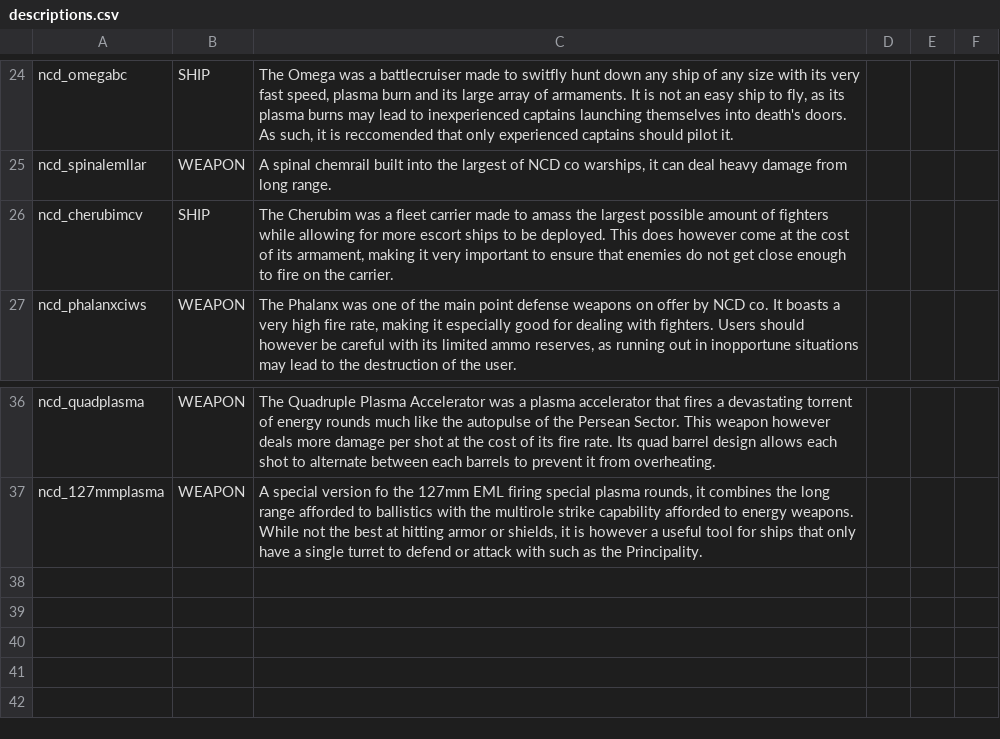
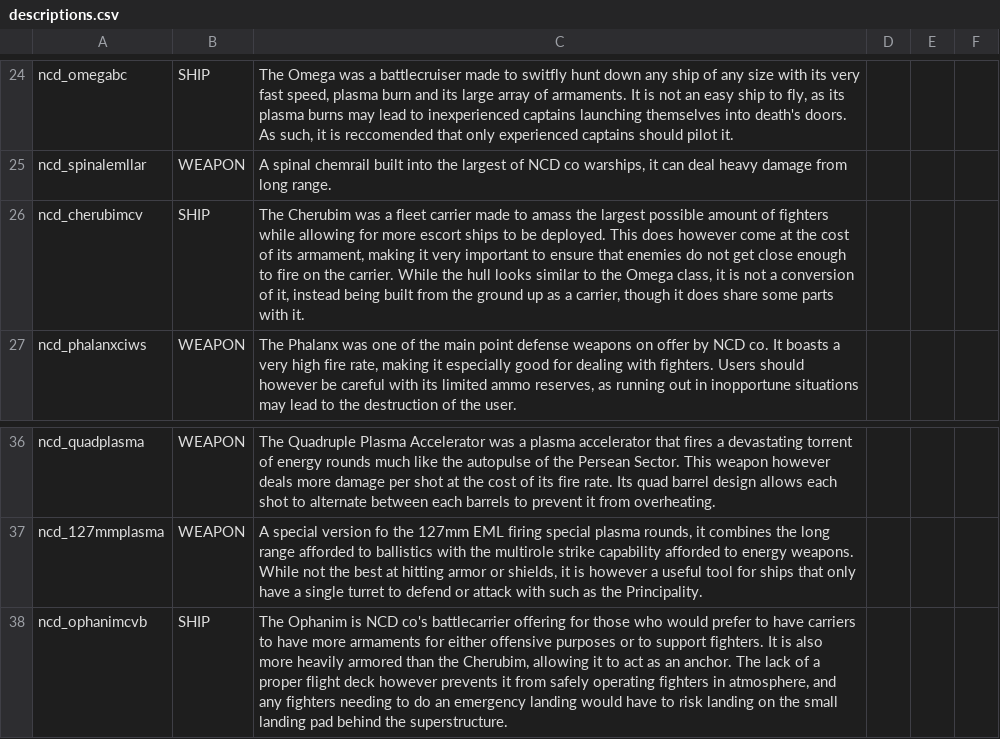
Before and after one commit to Spectre907YT/Arion-Battle_Stations, a CSV file: data/strings/descriptions.csv, drawn as a sheet; only a part is shown, gaps mark what is left out.

Commit message:
new battlecarrier

```diff
--- a/data/strings/descriptions.csv
+++ b/data/strings/descriptions.csv
@@ -25,3 +25,3 @@ ncd_omegabc,SHIP,"The Omega was a battlecruiser made to switfly hunt down any sh
 ncd_spinalemllar,WEAPON,"A spinal chemrail built into the largest of NCD co warships, it can deal heavy damage from long range.",,,
-ncd_cherubimcv,SHIP,"The Cherubim was a fleet carrier made to amass the largest possible amount of fighters while allowing for more escort ships to be deployed. This does however come at the cost of its armament, making it very important to ensure that enemies do not get close enough to fire on the carrier.",,,
+ncd_cherubimcv,SHIP,"The Cherubim was a fleet carrier made to amass the largest possible amount of fighters while allowing for more escort ships to be deployed. This does however come at the cost of its armament, making it very important to ensure that enemies do not get close enough to fire on the carrier. While the hull looks similar to the Omega class, it is not a conversion of it, instead being built from the ground up as a carrier, though it does share some parts with it.",,,
 ncd_phalanxciws,WEAPON,"The Phalanx was one of the main point defense weapons on offer by NCD co. It boasts a very high fire rate, making it especially good for dealing with fighters. Users should however be careful with its limited ammo reserves, as running out in inopportune situations may lead to the destruction of the user.",,,
@@ -37 +37,2 @@ ncd_quadplasma,WEAPON,The Quadruple Plasma Accelerator was a plasma accelerator
 ncd_127mmplasma,WEAPON,"A special version fo the 127mm EML firing special plasma rounds, it combines the long range afforded to ballistics with the multirole strike capability afforded to energy weapons. While not the best at hitting armor or shields, it is however a useful tool for ships that only have a single turret to defend or attack with such as the Principality.",,,
+ncd_ophanimcvb,SHIP,"The Ophanim is NCD co's battlecarrier offering for those who would prefer to have carriers to have more armaments for either offensive purposes or to support fighters. It is also more heavily armored than the Cherubim, allowing it to act as an anchor. The lack of a proper flight deck however prevents it from safely operating fighters in atmosphere, and any fighters needing to do an emergency landing would have to risk landing on the small landing pad behind the superstructure.",,,
```
Also changed, not shown: data/hulls/ship_data.csv, data/hulls/wing_data.csv, 5 other files.
